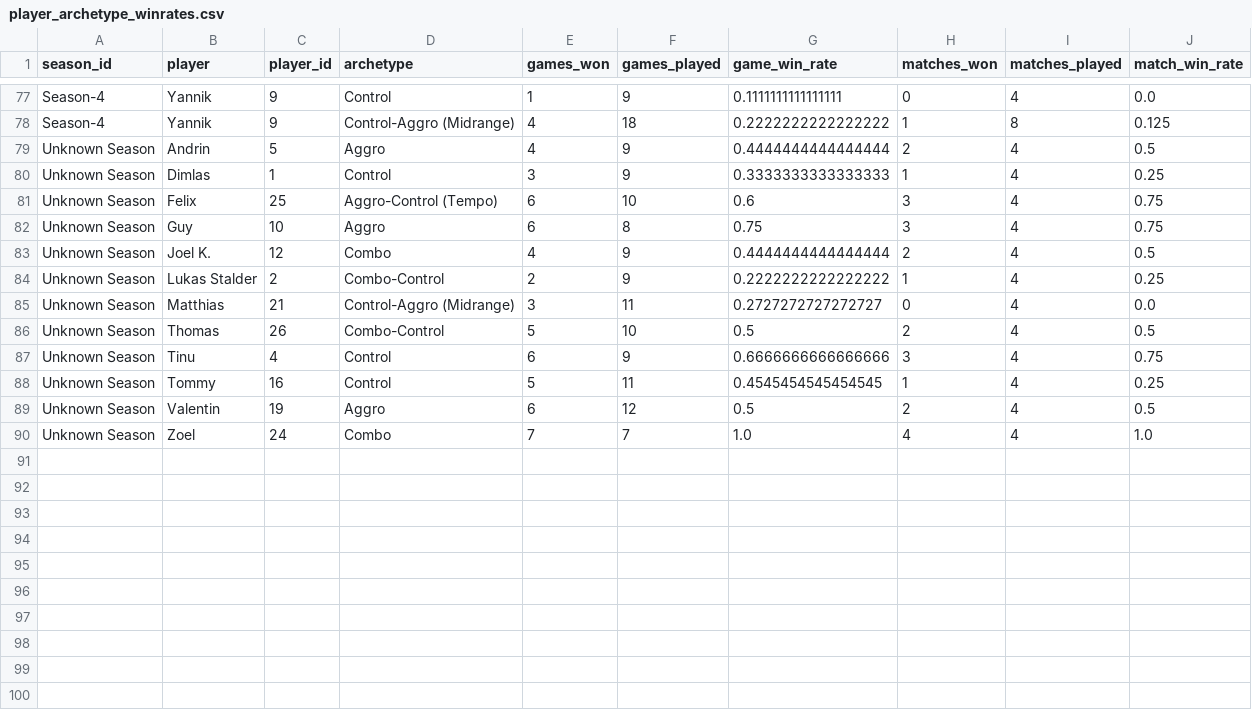
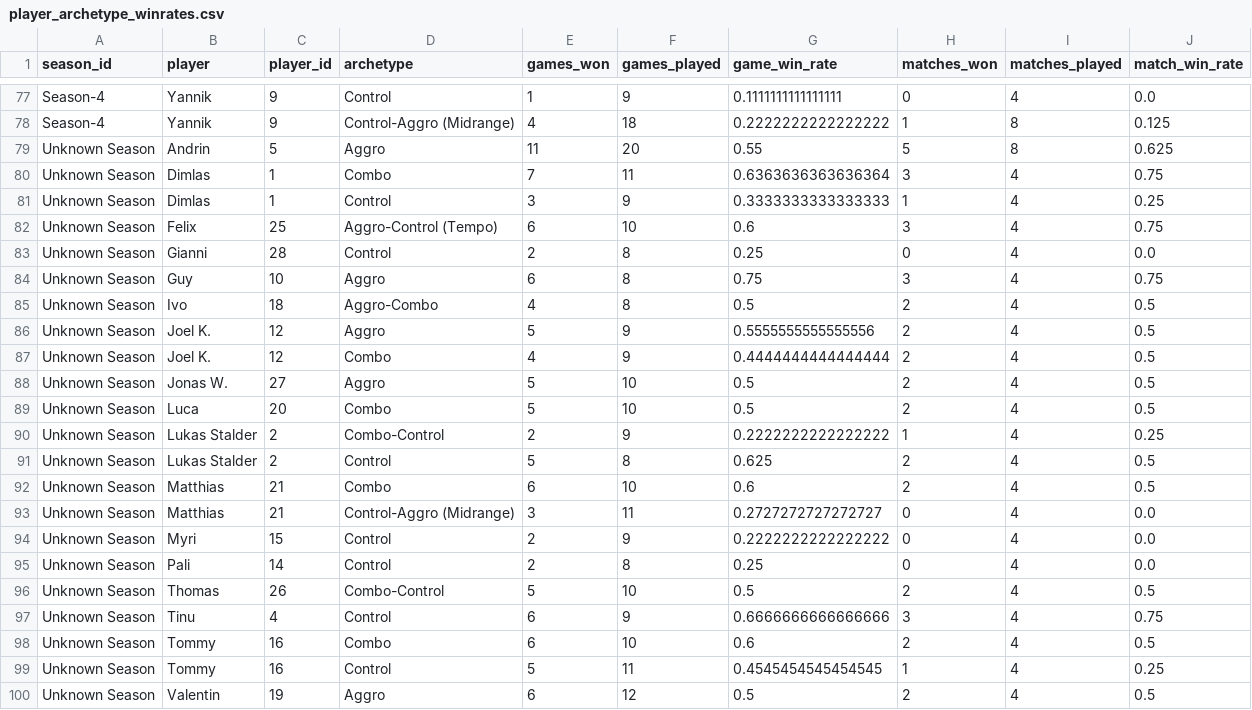
Before and after one commit to GuySchnidrig/ManaCore, a CSV file: data/processed/player_archetype_winrates.csv, drawn as a sheet; only a part is shown, gaps mark what is left out; the shorter side is filled out with more unchanged rows.

```diff
--- a/data/processed/player_archetype_winrates.csv
+++ b/data/processed/player_archetype_winrates.csv
@@ -78,11 +78,22 @@ Season-4,Yannik,9,Control,1,9,0.1111111111111111,0,4,0.0
 Season-4,Yannik,9,Control-Aggro (Midrange),4,18,0.2222222222222222,1,8,0.125
-Unknown Season,Andrin,5,Aggro,4,9,0.4444444444444444,2,4,0.5
+Unknown Season,Andrin,5,Aggro,11,20,0.55,5,8,0.625
+Unknown Season,Dimlas,1,Combo,7,11,0.6363636363636364,3,4,0.75
 Unknown Season,Dimlas,1,Control,3,9,0.3333333333333333,1,4,0.25
 Unknown Season,Felix,25,Aggro-Control (Tempo),6,10,0.6,3,4,0.75
+Unknown Season,Gianni,28,Control,2,8,0.25,0,4,0.0
 Unknown Season,Guy,10,Aggro,6,8,0.75,3,4,0.75
+Unknown Season,Ivo,18,Aggro-Combo,4,8,0.5,2,4,0.5
+Unknown Season,Joel K.,12,Aggro,5,9,0.5555555555555556,2,4,0.5
 Unknown Season,Joel K.,12,Combo,4,9,0.4444444444444444,2,4,0.5
+Unknown Season,Jonas W.,27,Aggro,5,10,0.5,2,4,0.5
+Unknown Season,Luca,20,Combo,5,10,0.5,2,4,0.5
 Unknown Season,Lukas Stalder,2,Combo-Control,2,9,0.2222222222222222,1,4,0.25
+Unknown Season,Lukas Stalder,2,Control,5,8,0.625,2,4,0.5
+Unknown Season,Matthias,21,Combo,6,10,0.6,2,4,0.5
 Unknown Season,Matthias,21,Control-Aggro (Midrange),3,11,0.2727272727272727,0,4,0.0
+Unknown Season,Myri,15,Control,2,9,0.2222222222222222,0,4,0.0
+Unknown Season,Pali,14,Control,2,8,0.25,0,4,0.0
 Unknown Season,Thomas,26,Combo-Control,5,10,0.5,2,4,0.5
 Unknown Season,Tinu,4,Control,6,9,0.6666666666666666,3,4,0.75
+Unknown Season,Tommy,16,Combo,6,10,0.6,2,4,0.5
 Unknown Season,Tommy,16,Control,5,11,0.4545454545454545,1,4,0.25
```
Also changed, not shown: data/processed/decktype_game_winrate.csv, data/processed/matches.csv, 13 other files.
